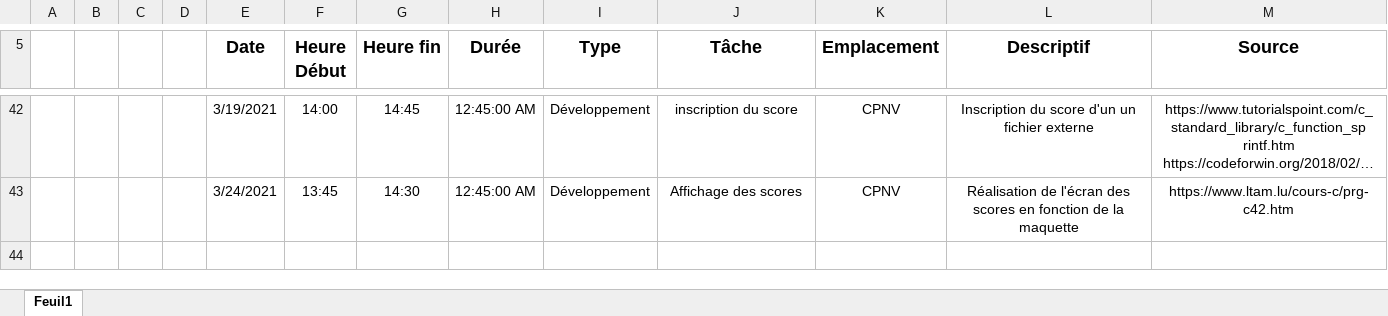
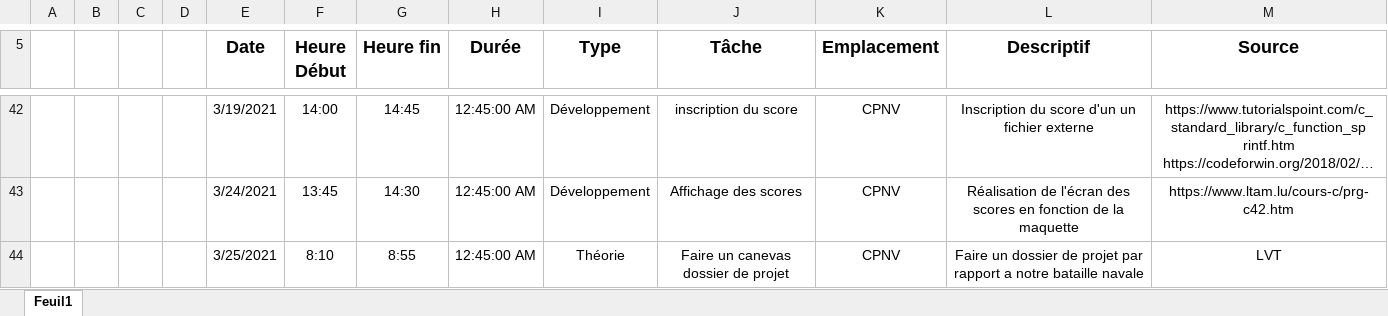
Before and after one commit to WalvieCPNV/BatailleNavale, an Excel workbook: Documentation/JournalDeTravail.xlsx, sheet Feuil1, drawn as a sheet; only a part is shown, gaps mark what is left out; long unchanged cells end in …; values as stored, in another font and other column widths than the file's, no borders; table styles not drawn; the diff names each change by its address in the sheet, - before the commit and + after, or states it on an @@ line.

Commit message:
Ajout dans le journal de travail

```diff
--- a/Documentation/JournalDeTravail.xlsx (sheet Feuil1)
+++ b/Documentation/JournalDeTravail.xlsx (sheet Feuil1)
+row 44:  |  |  |  | 3/25/2021 | 8:10 | 8:55 | 12:45:00 AM | Théorie | Faire un canevas dossier de projet | CPNV | Faire un dossier de projet par rapport a notre bataille navale | LVT
```
